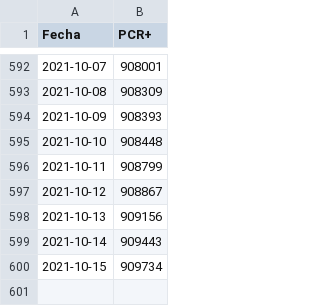
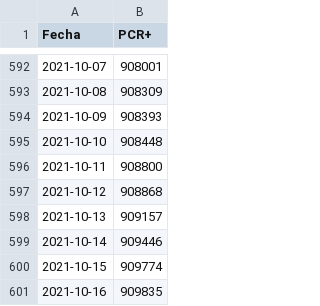
Before and after one commit to escovid19data/Covid19-Madrid, a CSV file: covidia-cam/madrid-pcr.csv, drawn as a sheet; only a part is shown, gaps mark what is left out.

```diff
--- a/covidia-cam/madrid-pcr.csv
+++ b/covidia-cam/madrid-pcr.csv
@@ -595,6 +595,7 @@ Fecha,PCR+
 2021-10-10,908448
-2021-10-11,908799
-2021-10-12,908867
-2021-10-13,909156
-2021-10-14,909443
-2021-10-15,909734
+2021-10-11,908800
+2021-10-12,908868
+2021-10-13,909157
+2021-10-14,909446
+2021-10-15,909774
+2021-10-16,909835
```
Also changed, not shown: covidia-cam/madrid-series.csv, 1 other file.
